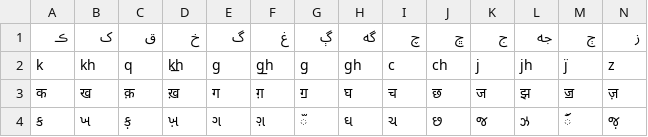
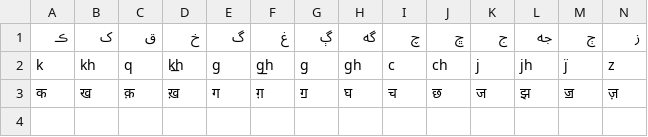
Before and after one commit to Moin377/Indic-Script-Converter, a CSV file: indo_arabic_transliteration/data/sindhi_consonants.csv, drawn as a sheet; only a part is shown; rows hold the shown columns only; the diff names each change by its address in the sheet, - before the commit and + after, or states it on an @@ line.

```diff
--- a/indo_arabic_transliteration/data/sindhi_consonants.csv
+++ b/indo_arabic_transliteration/data/sindhi_consonants.csv
-row 4: ક | ખ | ક઼ | ખ઼ | ગ | ગ઼ | ૻ | ઘ | ચ | છ | જ | ઝ | ૼ | જ઼
```
Also changed, not shown: indo_arabic_transliteration/data/hamza_combo.csv, indo_arabic_transliteration/data/hindustani_consonants.csv, 26 other files.
